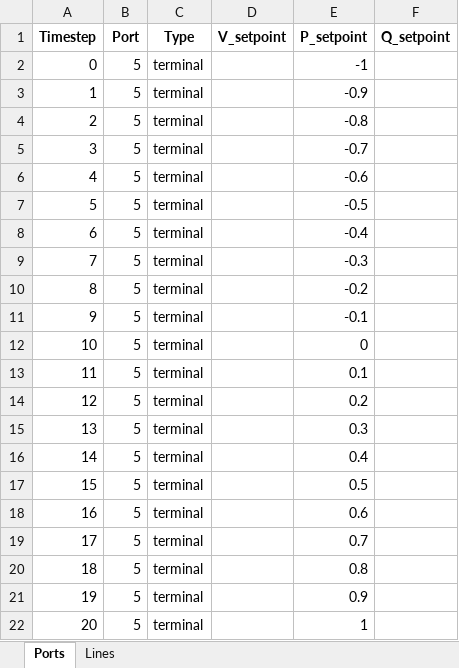
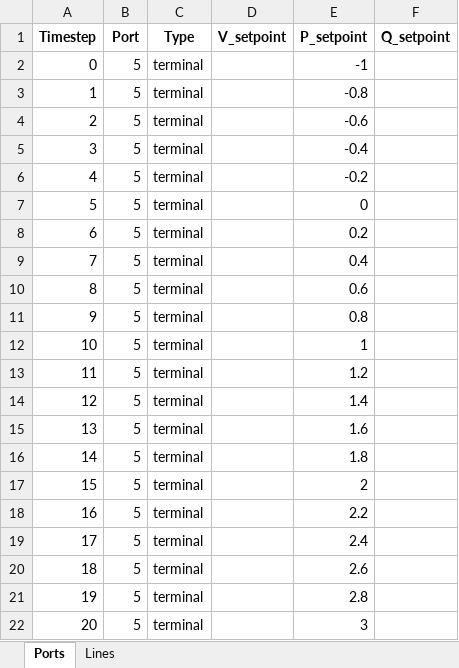
Before and after one commit to viniciusgadelha/prg-opf, an Excel workbook: data/sens_input.xlsx, sheet Ports, drawn as a sheet; values as stored, in another font and other column widths than the file's, no borders; the diff names each change by its address in the sheet, - before the commit and + after, or states it on an @@ line.

```diff
--- a/data/sens_input.xlsx (sheet Ports)
+++ b/data/sens_input.xlsx (sheet Ports)
-E3 (P_setpoint): -0.9
+E3 (P_setpoint): -0.8
-E4 (P_setpoint): -0.8
+E4 (P_setpoint): -0.6
-E5 (P_setpoint): -0.7
+E5 (P_setpoint): -0.4
-E6 (P_setpoint): -0.6
+E6 (P_setpoint): -0.2
-E7 (P_setpoint): -0.5
+E7 (P_setpoint): 0
-E8 (P_setpoint): -0.4
+E8 (P_setpoint): 0.2
-E9 (P_setpoint): -0.3
+E9 (P_setpoint): 0.4
-E10 (P_setpoint): -0.2
+E10 (P_setpoint): 0.6
-E11 (P_setpoint): -0.1
+E11 (P_setpoint): 0.8
-E12 (P_setpoint): 0
+E12 (P_setpoint): 1
-E13 (P_setpoint): 0.1
+E13 (P_setpoint): 1.2
-E14 (P_setpoint): 0.2
+E14 (P_setpoint): 1.4
-E15 (P_setpoint): 0.3
+E15 (P_setpoint): 1.6
-E16 (P_setpoint): 0.4
+E16 (P_setpoint): 1.8
-E17 (P_setpoint): 0.5
+E17 (P_setpoint): 2
-E18 (P_setpoint): 0.6
+E18 (P_setpoint): 2.2
-E19 (P_setpoint): 0.7
+E19 (P_setpoint): 2.4
-E20 (P_setpoint): 0.8
+E20 (P_setpoint): 2.6
-E21 (P_setpoint): 0.9
+E21 (P_setpoint): 2.8
-E22 (P_setpoint): 1
+E22 (P_setpoint): 3
```
Also changed, not shown: data/examples/6PR-setup.xlsx, data/examples/ieee-9bus.xlsx, 4 other files.
